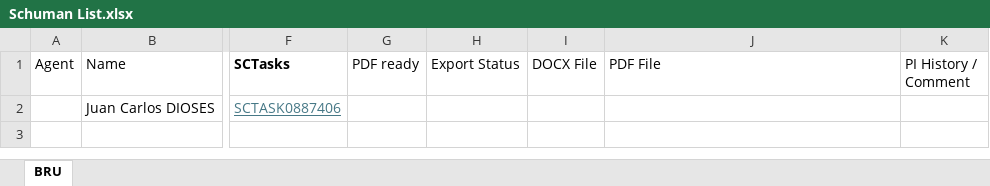
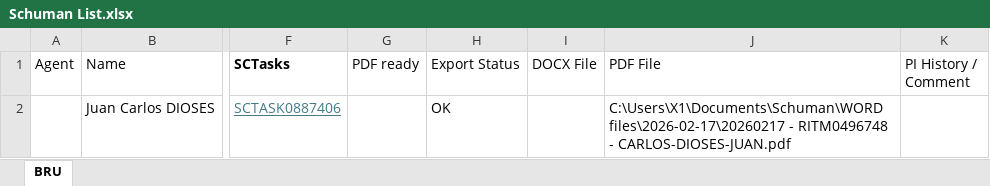
Before and after one commit to antoleod/Schuman, an Excel workbook: Schuman List.xlsx, sheet BRU, drawn as a sheet; only a part is shown, gaps mark what is left out; values as stored, in another font and other column widths than the file's, no borders; the diff names each change by its address in the sheet, - before the commit and + after, or states it on an @@ line.

```diff
--- a/Schuman List.xlsx (sheet BRU)
+++ b/Schuman List.xlsx (sheet BRU)
-H2 (Export Status): (empty)
+H2 (Export Status): OK
-J2 (PDF File): (empty)
+J2 (PDF File): C:\Users\X1\Documents\Schuman\WORD files\2026-02-17\20260217 - RITM0496748 - CARLOS-DIOSES-JUAN.pdf
```
Also changed, not shown: 5 other files.
